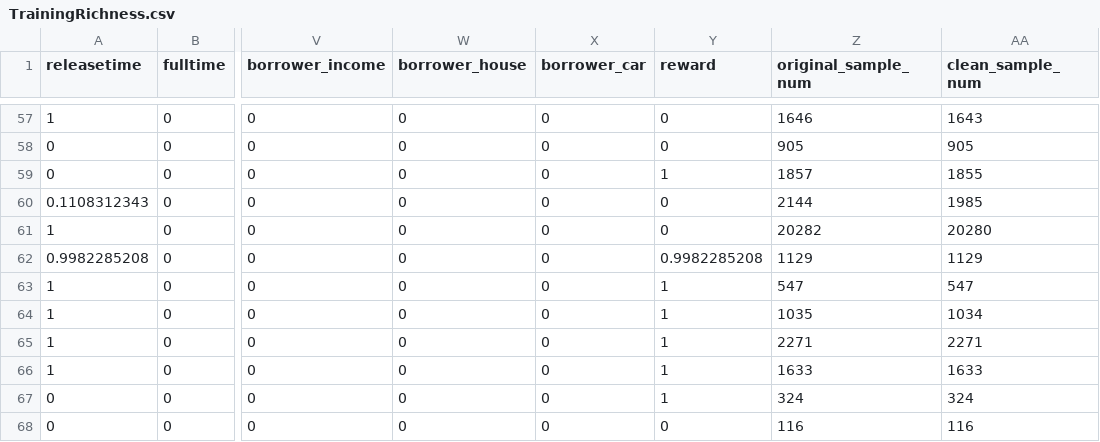
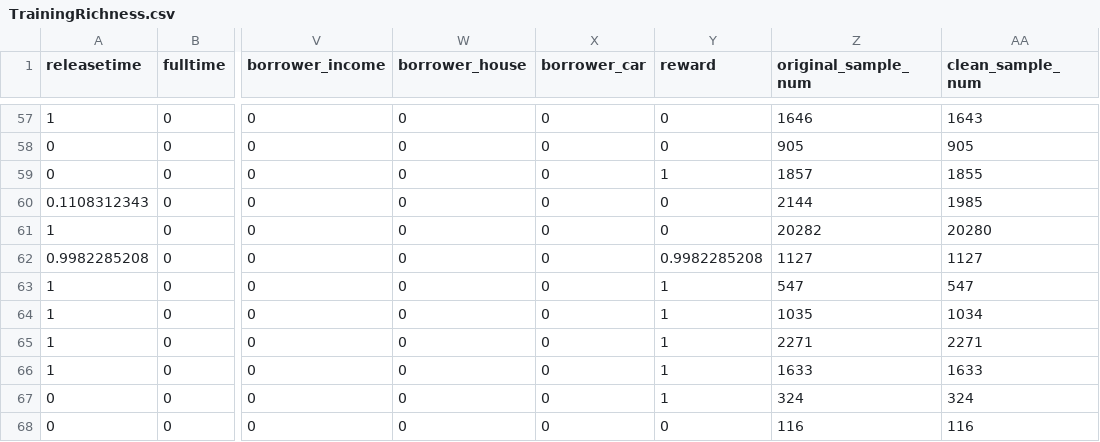
Before and after one commit to Codelegant92/RiskEvaluation, a CSV file: TrainingRichness.csv, drawn as a sheet; only a part is shown, gaps mark what is left out; the diff names each change by its address in the sheet, - before the commit and + after, or states it on an @@ line.

Commit message:
11 16 commit: release time & life loan ready!

```diff
--- a/TrainingRichness.csv
+++ b/TrainingRichness.csv
-Z62 (original_sample_num): 1129
+Z62 (original_sample_num): 1127
-AA62 (clean_sample_num): 1129
+AA62 (clean_sample_num): 1127
```
Also changed, not shown: 1 other file.
